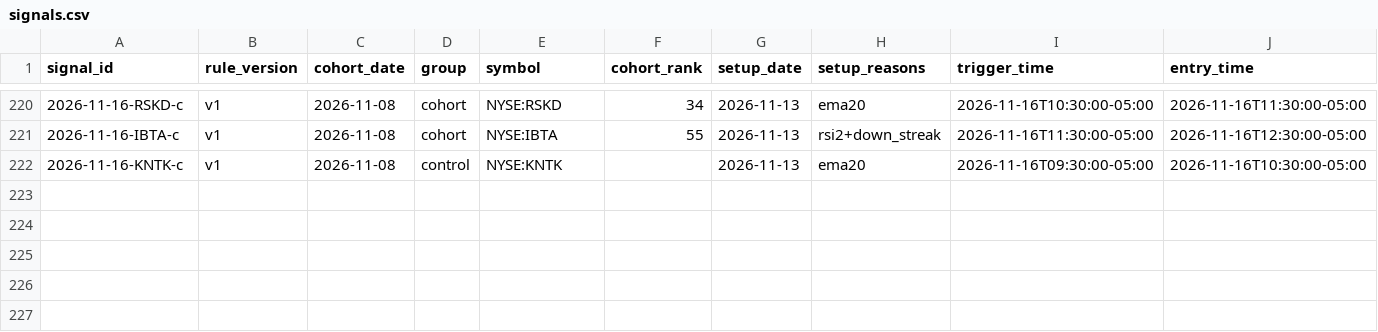
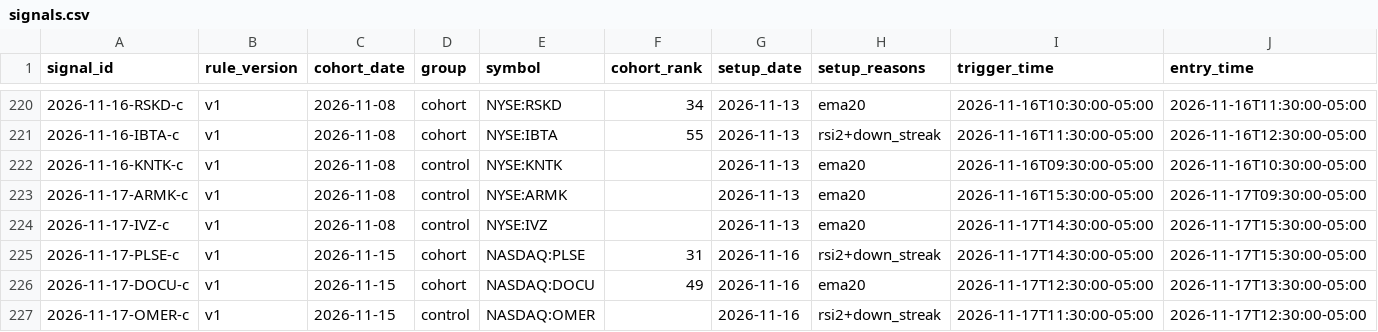
Before and after one commit to Topcat357/Strong-Stock-Lab, a CSV file: data/signals.csv, drawn as a sheet; only a part is shown, gaps mark what is left out; rows hold the shown columns only; the diff names each change by its address in the sheet, - before the commit and + after, or states it on an @@ line.

```diff
--- a/data/signals.csv
+++ b/data/signals.csv
+row 223: 2026-11-17-ARMK-c | v1 | 2026-11-08 | control | NYSE:ARMK |  | 2026-11-13 | ema20 | 2026-11-16T15:30:00-05:00 | 2026-11-17T09:30:00-05:00
+row 224: 2026-11-17-IVZ-c | v1 | 2026-11-08 | control | NYSE:IVZ |  | 2026-11-13 | ema20 | 2026-11-17T14:30:00-05:00 | 2026-11-17T15:30:00-05:00
+row 225: 2026-11-17-PLSE-c | v1 | 2026-11-15 | cohort | NASDAQ:PLSE | 31 | 2026-11-16 | rsi2+down_streak | 2026-11-17T14:30:00-05:00 | 2026-11-17T15:30:00-05:00
+row 226: 2026-11-17-DOCU-c | v1 | 2026-11-15 | cohort | NASDAQ:DOCU | 49 | 2026-11-16 | ema20 | 2026-11-17T12:30:00-05:00 | 2026-11-17T13:30:00-05:00
+row 227: 2026-11-17-OMER-c | v1 | 2026-11-15 | control | NASDAQ:OMER |  | 2026-11-16 | rsi2+down_streak | 2026-11-17T11:30:00-05:00 | 2026-11-17T12:30:00-05:00
```
Also changed, not shown: data/macro.csv, data/news_tags.csv, 5 other files.
